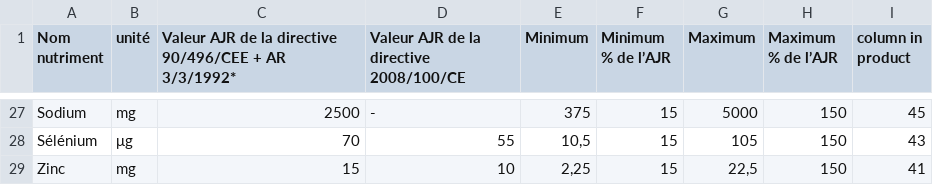
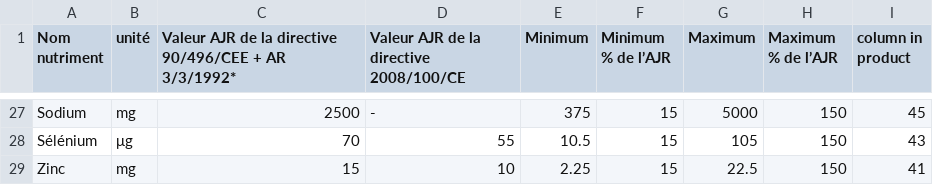
Before and after one commit to latour-gui/INFOM451-Gastro, a CSV file: data/ajr.csv, drawn as a sheet; only a part is shown, gaps mark what is left out; the diff covers the shown part only; the diff names each change by its address in the sheet, - before the commit and + after, or states it on an @@ line.

```diff
--- a/data/ajr.csv
+++ b/data/ajr.csv
-E28 (Minimum): 10,5
+E28 (Minimum): 10.5
-E29 (Minimum): 2,25
+E29 (Minimum): 2.25
-G29 (Maximum): 22,5
+G29 (Maximum): 22.5
```
Also changed, not shown: 32 edited cells elsewhere in this file.
